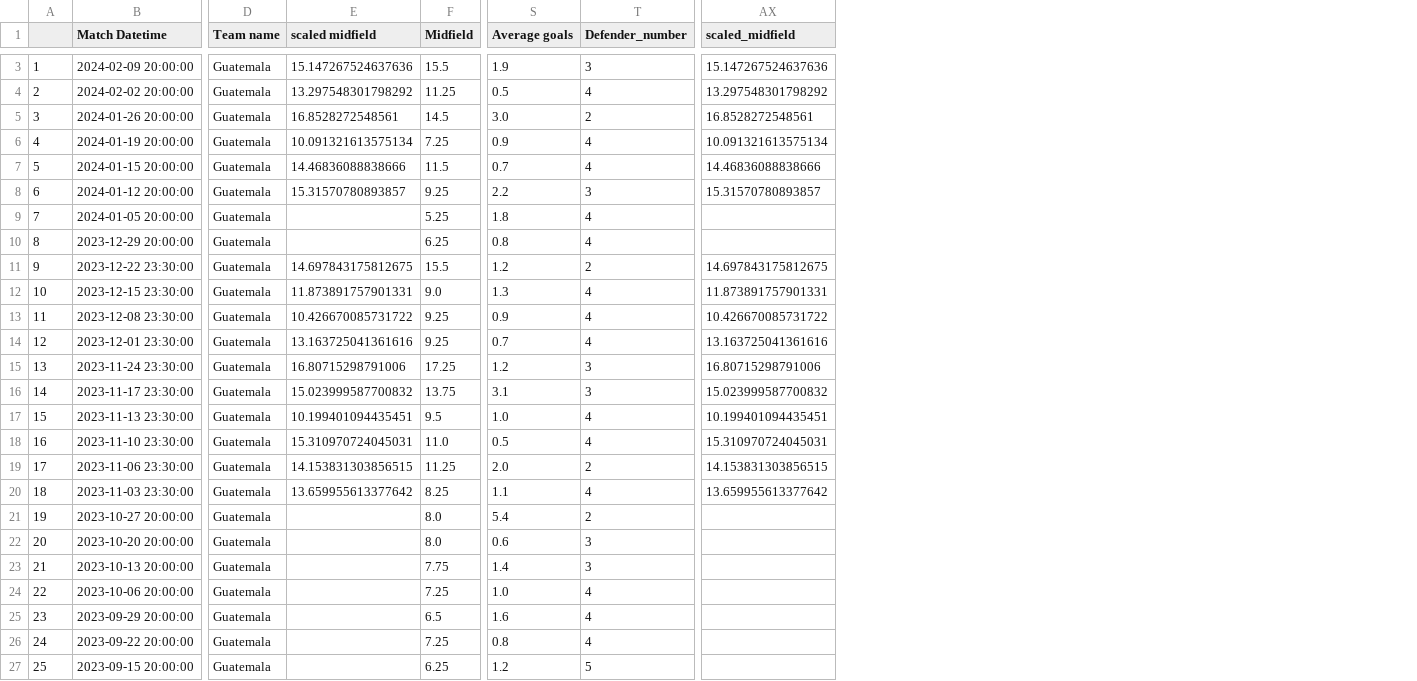
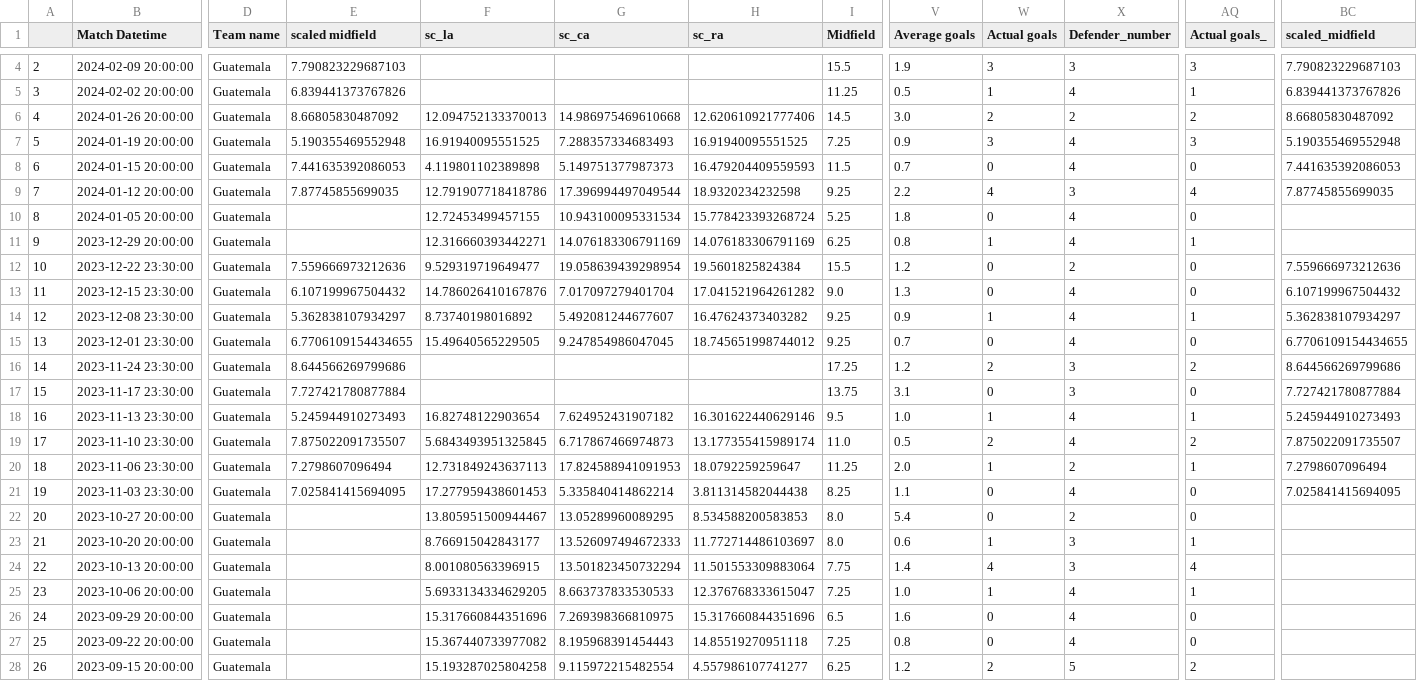
Before and after one commit to morgothsvoidpointer/kcirttah, a CSV file: 3184_ratings_data.csv, drawn as a sheet; only a part is shown, gaps mark what is left out; addresses are those after the commit; the diff covers the shown part only; the diff names each change by its address in the sheet, - before the commit and + after, or states it on an @@ line.

Commit message:
committing files

```diff
--- a/3184_ratings_data.csv
+++ b/3184_ratings_data.csv
+column F (sc_la), rows 6-28: 12.094752133370013 | 16.91940095551525 | 4.119801102389898 | 12.791907718418786 | 12.72453499457155 | 12.316660393442271 | 9.529319719649477 | 14.786026410167876 | 8.73740198016892 | 15.49640565229505 |  |  | 16.82748122903654 | 5.6843493951325845 | 12.731849243637113 | 17.277959438601453 | 13.805951500944467 | 8.766915042843177 | 8.001080563396915 | 5.6933134334629205 | 15.317660844351696 | 15.367440733977082 | 15.193287025804258
+column G (sc_ca), rows 6-28: 14.986975469610668 | 7.288357334683493 | 5.149751377987373 | 17.396994497049544 | 10.943100095331534 | 14.076183306791169 | 19.058639439298954 | 7.017097279401704 | 5.492081244677607 | 9.247854986047045 |  |  | 7.624952431907182 | 6.717867466974873 | 17.824588941091953 | 5.335840414862214 | 13.05289960089295 | 13.526097494672333 | 13.501823450732294 | 8.663737833530533 | 7.269398366810975 | 8.195968391454443 | 9.115972215482554
+column H (sc_ra), rows 6-28: 12.620610921777406 | 16.91940095551525 | 16.479204409559593 | 18.9320234232598 | 15.778423393268724 | 14.076183306791169 | 19.5601825824384 | 17.041521964261282 | 16.47624373403282 | 18.745651998744012 |  |  | 16.301622440629146 | 13.177355415989174 | 18.0792259259647 | 3.811314582044438 | 8.534588200583853 | 11.772714486103697 | 11.501553309883064 | 12.376768333615047 | 15.317660844351696 | 14.85519270951118 | 4.557986107741277
+column W (Actual goals), rows 4-28: 3 | 1 | 2 | 3 | 0 | 4 | 0 | 1 | 0 | 0 | 1 | 0 | 2 | 0 | 1 | 2 | 1 | 0 | 0 | 1 | 4 | 1 | 0 | 0 | 2
+column AQ (Actual goals_), rows 4-28: 3 | 1 | 2 | 3 | 0 | 4 | 0 | 1 | 0 | 0 | 1 | 0 | 2 | 0 | 1 | 2 | 1 | 0 | 0 | 1 | 4 | 1 | 0 | 0 | 2
@@ column A renumbered from row 3 down @@
-E4 (scaled midfield): 15.147267524637636
+E4 (scaled midfield): 7.790823229687103
-BC4 (scaled_midfield): 15.147267524637636
+BC4 (scaled_midfield): 7.790823229687103
-E5 (scaled midfield): 13.297548301798292
+E5 (scaled midfield): 6.839441373767826
-BC5 (scaled_midfield): 13.297548301798292
+BC5 (scaled_midfield): 6.839441373767826
-E6 (scaled midfield): 16.8528272548561
+E6 (scaled midfield): 8.66805830487092
-BC6 (scaled_midfield): 16.8528272548561
+BC6 (scaled_midfield): 8.66805830487092
-E7 (scaled midfield): 10.091321613575134
+E7 (scaled midfield): 5.190355469552948
-BC7 (scaled_midfield): 10.091321613575134
+BC7 (scaled_midfield): 5.190355469552948
-E8 (scaled midfield): 14.46836088838666
+E8 (scaled midfield): 7.441635392086053
-BC8 (scaled_midfield): 14.46836088838666
+BC8 (scaled_midfield): 7.441635392086053
-E9 (scaled midfield): 15.31570780893857
+E9 (scaled midfield): 7.87745855699035
-BC9 (scaled_midfield): 15.31570780893857
+BC9 (scaled_midfield): 7.87745855699035
-E12 (scaled midfield): 14.697843175812675
+E12 (scaled midfield): 7.559666973212636
-BC12 (scaled_midfield): 14.697843175812675
+BC12 (scaled_midfield): 7.559666973212636
-E13 (scaled midfield): 11.873891757901331
+E13 (scaled midfield): 6.107199967504432
-BC13 (scaled_midfield): 11.873891757901331
+BC13 (scaled_midfield): 6.107199967504432
-E14 (scaled midfield): 10.426670085731722
+E14 (scaled midfield): 5.362838107934297
-BC14 (scaled_midfield): 10.426670085731722
+BC14 (scaled_midfield): 5.362838107934297
-E15 (scaled midfield): 13.163725041361616
+E15 (scaled midfield): 6.7706109154434655
-BC15 (scaled_midfield): 13.163725041361616
+BC15 (scaled_midfield): 6.7706109154434655
-E16 (scaled midfield): 16.80715298791006
+E16 (scaled midfield): 8.644566269799686
-BC16 (scaled_midfield): 16.80715298791006
+BC16 (scaled_midfield): 8.644566269799686
-E17 (scaled midfield): 15.023999587700832
+E17 (scaled midfield): 7.727421780877884
-BC17 (scaled_midfield): 15.023999587700832
+BC17 (scaled_midfield): 7.727421780877884
-E18 (scaled midfield): 10.199401094435451
+E18 (scaled midfield): 5.245944910273493
-BC18 (scaled_midfield): 10.199401094435451
+BC18 (scaled_midfield): 5.245944910273493
-E19 (scaled midfield): 15.310970724045031
+E19 (scaled midfield): 7.875022091735507
-BC19 (scaled_midfield): 15.310970724045031
+BC19 (scaled_midfield): 7.875022091735507
-E20 (scaled midfield): 14.153831303856515
+E20 (scaled midfield): 7.2798607096494
-BC20 (scaled_midfield): 14.153831303856515
+BC20 (scaled_midfield): 7.2798607096494
-E21 (scaled midfield): 13.659955613377642
+E21 (scaled midfield): 7.025841415694095
-BC21 (scaled_midfield): 13.659955613377642
+BC21 (scaled_midfield): 7.025841415694095
```
Also changed, not shown: 1 added row and 54 edited cells elsewhere in this file.
